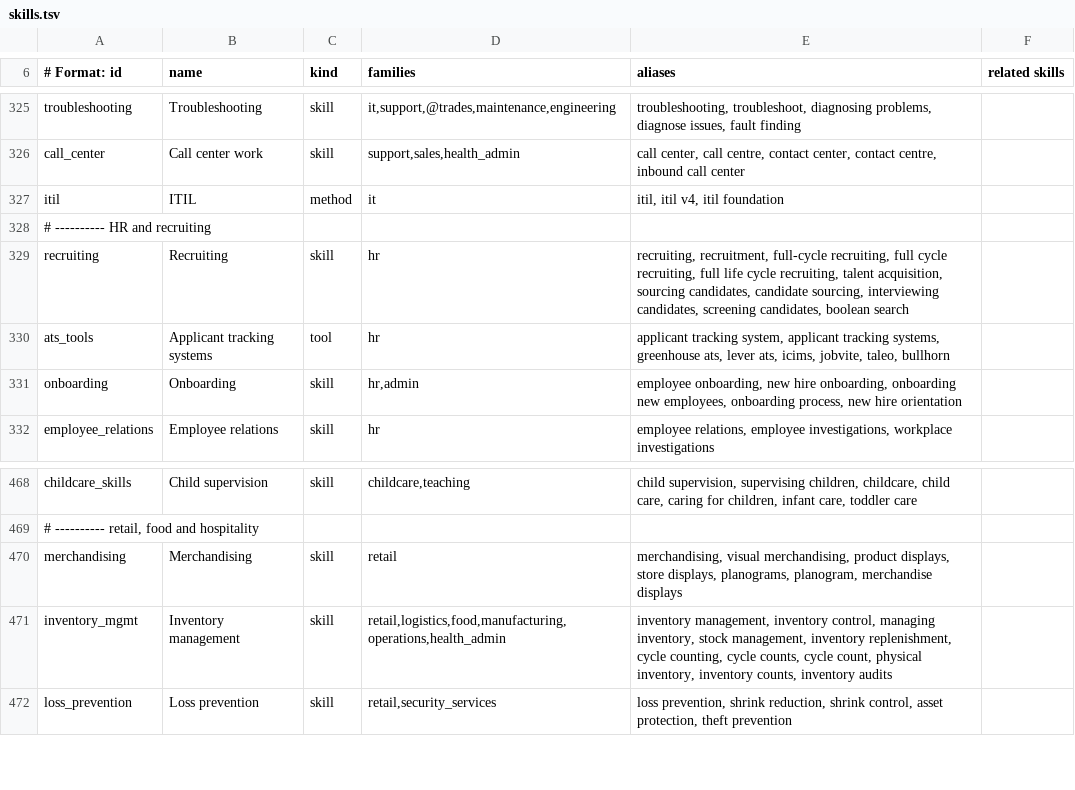
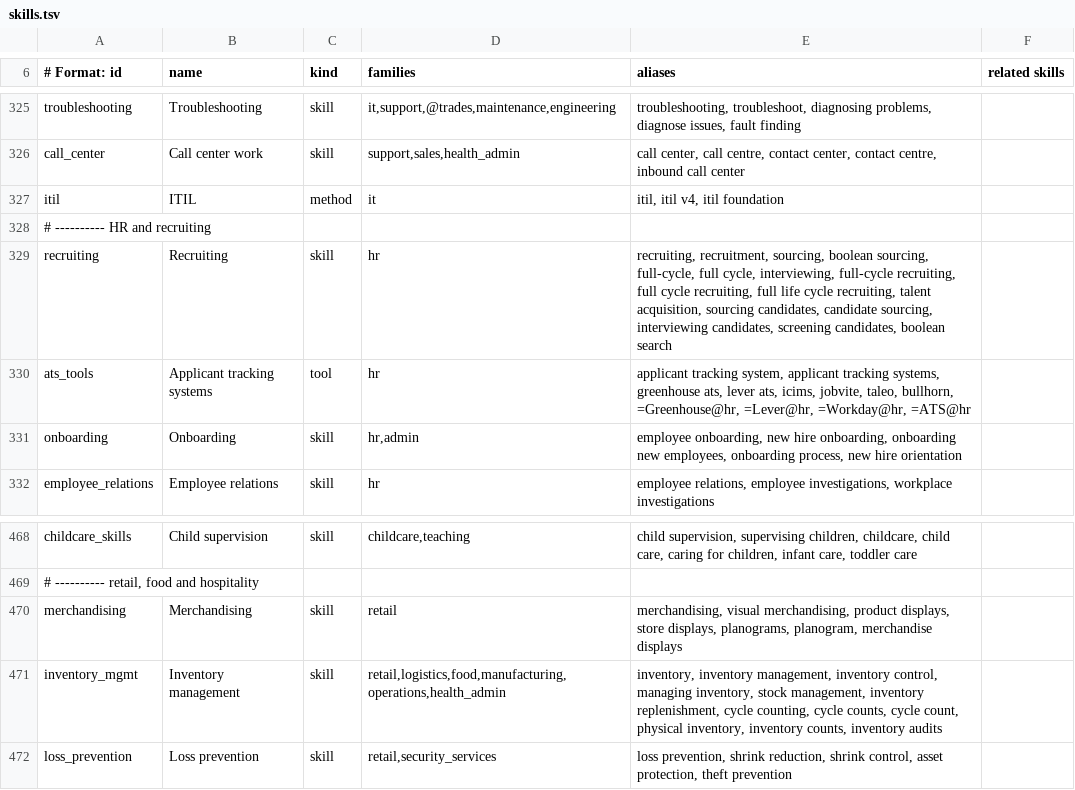
Before and after one commit to Blueturboguy07/jobleft, a TSV file: packages/match/data/skills.tsv, drawn as a sheet; only a part is shown, gaps mark what is left out.

```diff
--- a/packages/match/data/skills.tsv
+++ b/packages/match/data/skills.tsv
@@ -328,4 +328,4 @@ itil | ITIL | method | it | itil, itil v4, itil foundation |
 # ---------- HR and recruiting
-recruiting | Recruiting | skill | hr | recruiting, recruitment, full-cycle recruiting, full cycle recruiting, full life cycle recruiting, talent acquisition, sourcing candidates, candidate sourcing, interviewing candidates, screening candidates, boolean search |
-ats_tools | Applicant tracking systems | tool | hr | applicant tracking system, applicant tracking systems, greenhouse ats, lever ats, icims, jobvite, taleo, bullhorn |
+recruiting | Recruiting | skill | hr | recruiting, recruitment, sourcing, boolean sourcing, full-cycle, full cycle, interviewing, full-cycle recruiting, full cycle recruiting, full life cycle recruiting, talent acquisition, sourcing candidates, candidate sourcing, interviewing candidates, screening candidates, boolean search |
+ats_tools | Applicant tracking systems | tool | hr | applicant tracking system, applicant tracking systems, greenhouse ats, lever ats, icims, jobvite, taleo, bullhorn, =Greenhouse@hr, =Lever@hr, =Workday@hr, =ATS@hr |
 onboarding | Onboarding | skill | hr,admin | employee onboarding, new hire onboarding, onboarding new employees, onboarding process, new hire orientation |
@@ -470,3 +470,3 @@ childcare_skills | Child supervision | skill | childcare,teaching | child superv
 merchandising | Merchandising | skill | retail | merchandising, visual merchandising, product displays, store displays, planograms, planogram, merchandise displays |
-inventory_mgmt | Inventory management | skill | retail,logistics,food,manufacturing,operations,health_admin | inventory management, inventory control, managing inventory, stock management, inventory replenishment, cycle counting, cycle counts, cycle count, physical inventory, inventory counts, inventory audits |
+inventory_mgmt | Inventory management | skill | retail,logistics,food,manufacturing,operations,health_admin | inventory, inventory management, inventory control, managing inventory, stock management, inventory replenishment, cycle counting, cycle counts, cycle count, physical inventory, inventory counts, inventory audits |
 loss_prevention | Loss prevention | skill | retail,security_services | loss prevention, shrink reduction, shrink control, asset protection, theft prevention |
```
Also changed, not shown: 4 other files.
